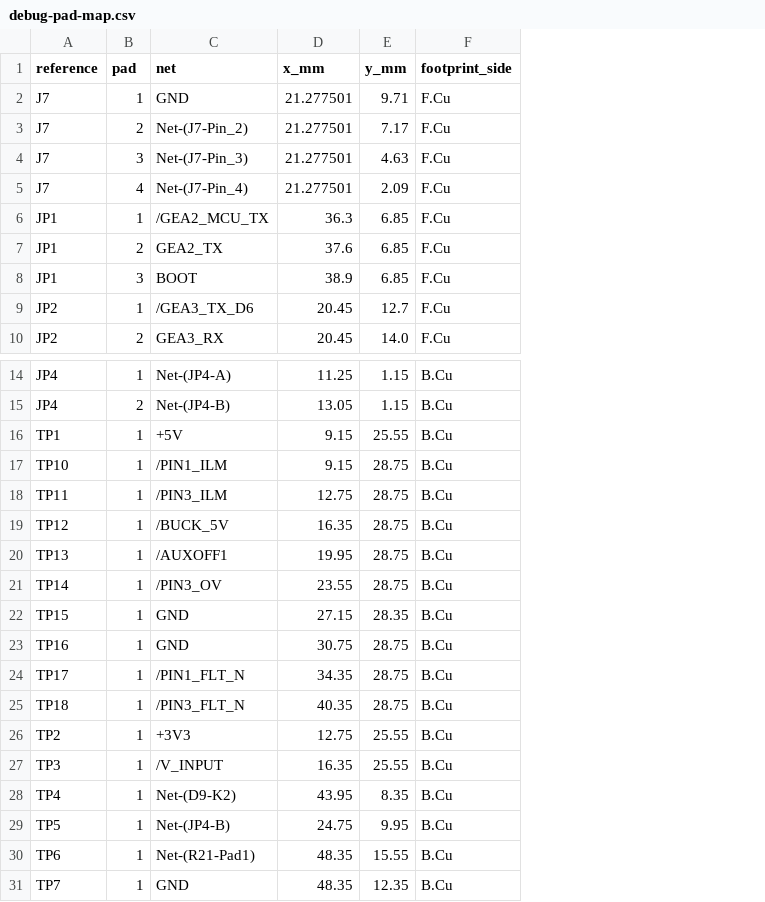
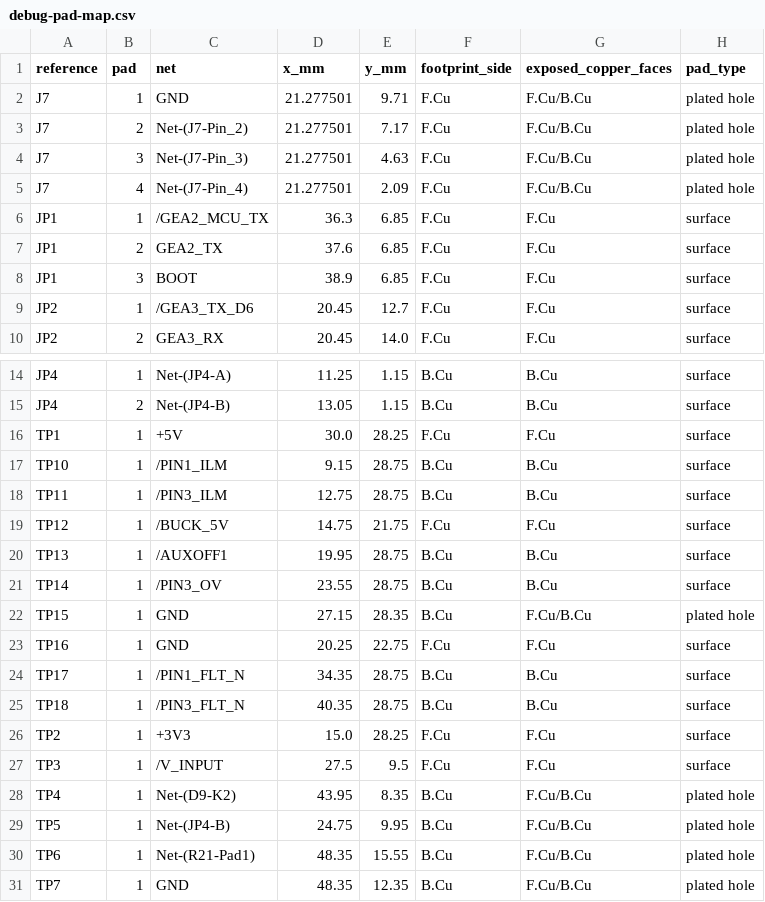
Before and after one commit to Dr-Crow/esphome-ge-laundry-uart, a CSV file: pcb/rev3l-placement/evidence/debug-pad-map.csv, drawn as a sheet; only a part is shown, gaps mark what is left out; the diff names each change by its address in the sheet, - before the commit and + after, or states it on an @@ line.

```diff
--- a/pcb/rev3l-placement/evidence/debug-pad-map.csv
+++ b/pcb/rev3l-placement/evidence/debug-pad-map.csv
+column G (exposed_copper_faces), rows 2-10: F.Cu/B.Cu | F.Cu/B.Cu | F.Cu/B.Cu | F.Cu/B.Cu | F.Cu | F.Cu | F.Cu | F.Cu | F.Cu; rows 14-31: B.Cu | B.Cu | F.Cu | B.Cu | B.Cu | F.Cu | B.Cu | B.Cu | F.Cu/B.Cu | F.Cu | B.Cu | B.Cu | F.Cu | F.Cu | F.Cu/B.Cu | F.Cu/B.Cu | F.Cu/B.Cu | F.Cu/B.Cu
+column H (pad_type), rows 2-10: plated hole | plated hole | plated hole | plated hole | surface | surface | surface | surface | surface; rows 14-31: surface | surface | surface | surface | surface | surface | surface | surface | plated hole | surface | surface | surface | surface | surface | plated hole | plated hole | plated hole | plated hole
-D16 (x_mm): 9.15
+D16 (x_mm): 30.0
-E16 (y_mm): 25.55
+E16 (y_mm): 28.25
-F16 (footprint_side): B.Cu
+F16 (footprint_side): F.Cu
-D19 (x_mm): 16.35
+D19 (x_mm): 14.75
-E19 (y_mm): 28.75
+E19 (y_mm): 21.75
-F19 (footprint_side): B.Cu
+F19 (footprint_side): F.Cu
-D23 (x_mm): 30.75
+D23 (x_mm): 20.25
-E23 (y_mm): 28.75
+E23 (y_mm): 22.75
-F23 (footprint_side): B.Cu
+F23 (footprint_side): F.Cu
-D26 (x_mm): 12.75
+D26 (x_mm): 15.0
-E26 (y_mm): 25.55
+E26 (y_mm): 28.25
-F26:F27 (footprint_side): B.Cu
+F26:F27 (footprint_side): F.Cu
-D27 (x_mm): 16.35
+D27 (x_mm): 27.5
-E27 (y_mm): 25.55
+E27 (y_mm): 9.5
```
Also changed, not shown: pcb/rev3l-placement/evidence/via-to-land.csv, 12 other files.
